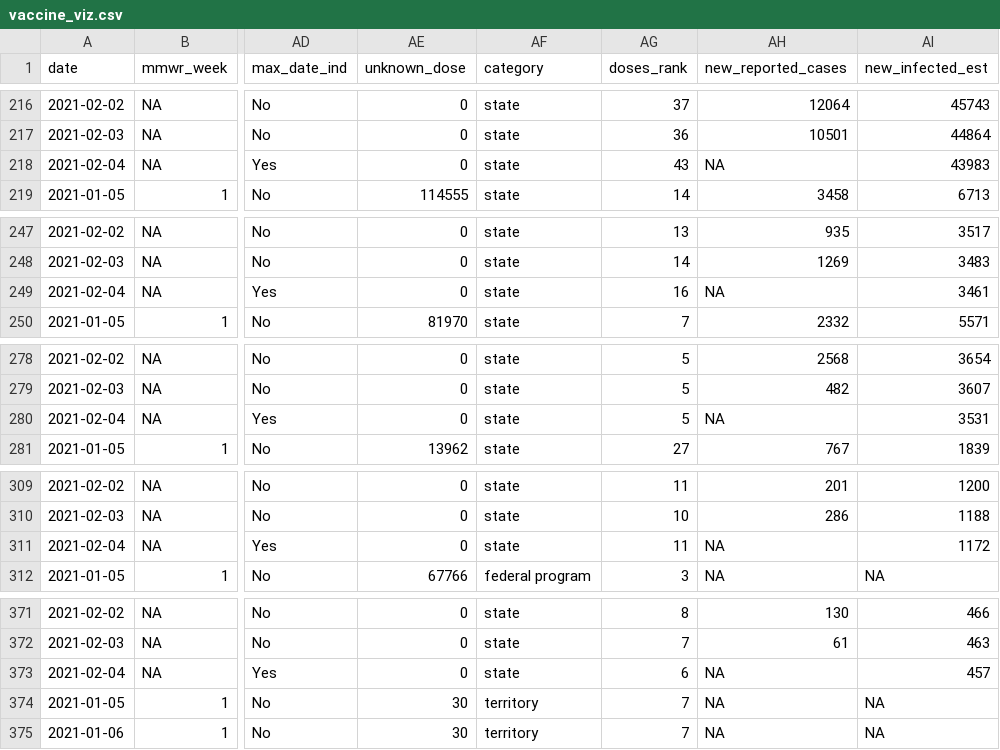
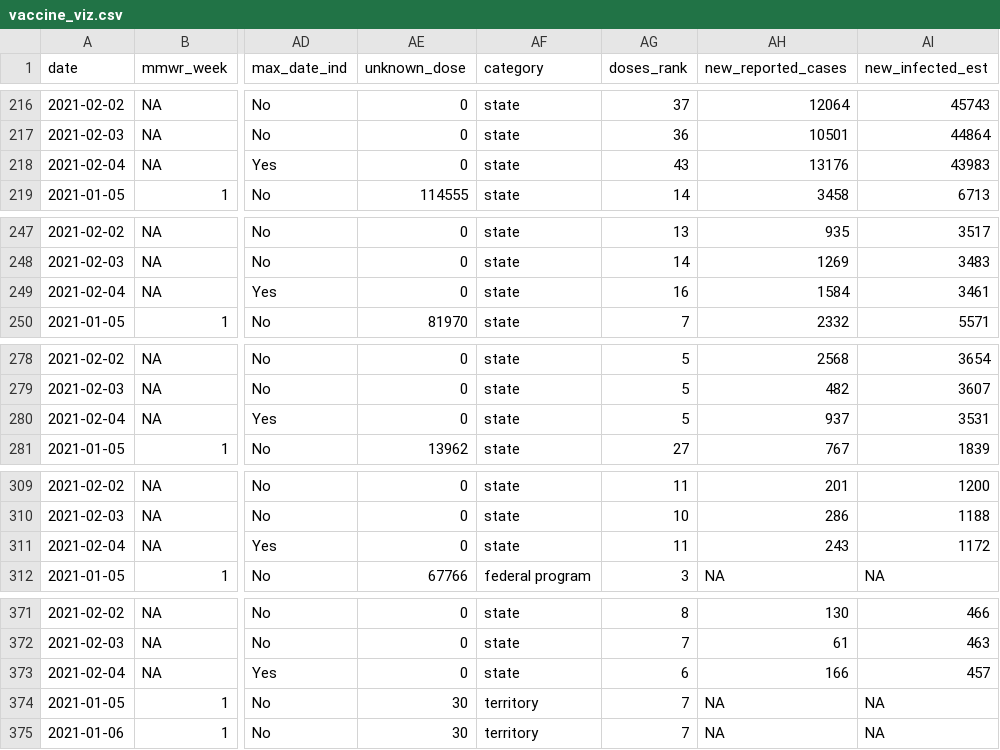
Before and after one commit to ckelly17/Vaccine-Tracker, a CSV file: vaccine_viz.csv, drawn as a sheet; only a part is shown, gaps mark what is left out; the diff covers the shown part only; the diff names each change by its address in the sheet, - before the commit and + after, or states it on an @@ line.

```diff
--- a/vaccine_viz.csv
+++ b/vaccine_viz.csv
-AH218 (new_reported_cases): NA
+AH218 (new_reported_cases): 13176
-AH249 (new_reported_cases): NA
+AH249 (new_reported_cases): 1584
-AH280 (new_reported_cases): NA
+AH280 (new_reported_cases): 937
-AH311 (new_reported_cases): NA
+AH311 (new_reported_cases): 243
-AH373 (new_reported_cases): NA
+AH373 (new_reported_cases): 166
```
Also changed, not shown: 52 edited cells elsewhere in this file, 1 other file.
